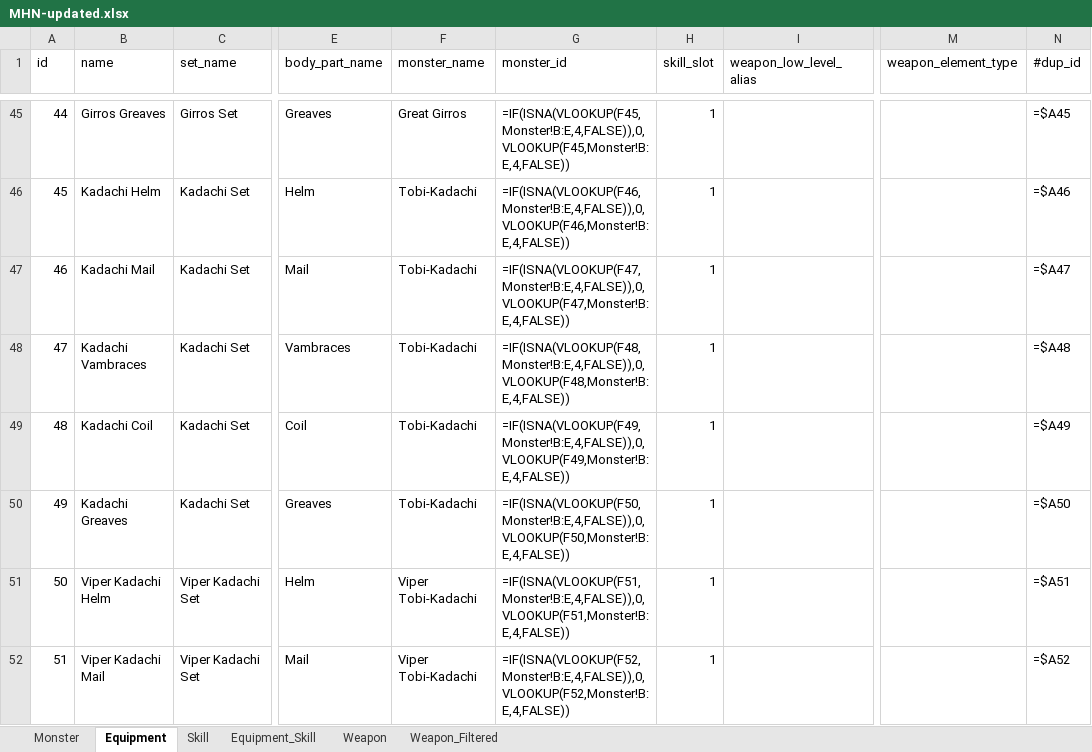
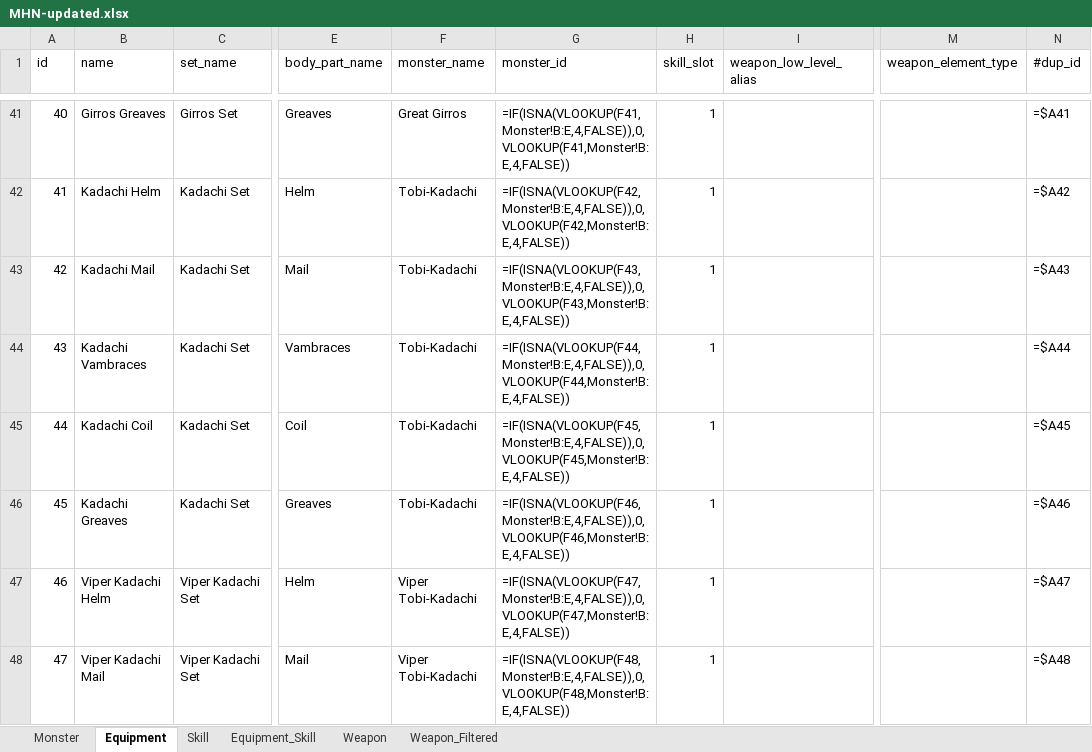
Before and after one commit to allenpluto/mhnow-db, an Excel workbook: MHN-updated.xlsx, sheet Equipment, drawn as a sheet; only a part is shown, gaps mark what is left out; values as stored, in another font and other column widths than the file's, no borders; formulas without a stored value are shown as written; addresses are those after the commit; the diff covers the shown part only; the diff names each change by its address in the sheet, - before the commit and + after, or states it on an @@ line.

```diff
--- a/MHN-updated.xlsx (sheet Equipment)
+++ b/MHN-updated.xlsx (sheet Equipment)
@@ column A (id) renumbered between rows 12 and 360 @@
-G41 (monster_id): =IF(ISNA(VLOOKUP(F45,Monster!B:E,4,FALSE)),0,VLOOKUP(F45,Monster!B:E,4,FALSE))
+G41 (monster_id): =IF(ISNA(VLOOKUP(F41,Monster!B:E,4,FALSE)),0,VLOOKUP(F41,Monster!B:E,4,FALSE))
-N41 (#dup_id): =$A45
+N41 (#dup_id): =$A41
-G42 (monster_id): =IF(ISNA(VLOOKUP(F46,Monster!B:E,4,FALSE)),0,VLOOKUP(F46,Monster!B:E,4,FALSE))
+G42 (monster_id): =IF(ISNA(VLOOKUP(F42,Monster!B:E,4,FALSE)),0,VLOOKUP(F42,Monster!B:E,4,FALSE))
-N42 (#dup_id): =$A46
+N42 (#dup_id): =$A42
-G43 (monster_id): =IF(ISNA(VLOOKUP(F47,Monster!B:E,4,FALSE)),0,VLOOKUP(F47,Monster!B:E,4,FALSE))
+G43 (monster_id): =IF(ISNA(VLOOKUP(F43,Monster!B:E,4,FALSE)),0,VLOOKUP(F43,Monster!B:E,4,FALSE))
-N43 (#dup_id): =$A47
+N43 (#dup_id): =$A43
-G44 (monster_id): =IF(ISNA(VLOOKUP(F48,Monster!B:E,4,FALSE)),0,VLOOKUP(F48,Monster!B:E,4,FALSE))
+G44 (monster_id): =IF(ISNA(VLOOKUP(F44,Monster!B:E,4,FALSE)),0,VLOOKUP(F44,Monster!B:E,4,FALSE))
-N44 (#dup_id): =$A48
+N44 (#dup_id): =$A44
-G45 (monster_id): =IF(ISNA(VLOOKUP(F49,Monster!B:E,4,FALSE)),0,VLOOKUP(F49,Monster!B:E,4,FALSE))
+G45 (monster_id): =IF(ISNA(VLOOKUP(F45,Monster!B:E,4,FALSE)),0,VLOOKUP(F45,Monster!B:E,4,FALSE))
-N45 (#dup_id): =$A49
+N45 (#dup_id): =$A45
-G46 (monster_id): =IF(ISNA(VLOOKUP(F50,Monster!B:E,4,FALSE)),0,VLOOKUP(F50,Monster!B:E,4,FALSE))
+G46 (monster_id): =IF(ISNA(VLOOKUP(F46,Monster!B:E,4,FALSE)),0,VLOOKUP(F46,Monster!B:E,4,FALSE))
-N46 (#dup_id): =$A50
+N46 (#dup_id): =$A46
-G47 (monster_id): =IF(ISNA(VLOOKUP(F51,Monster!B:E,4,FALSE)),0,VLOOKUP(F51,Monster!B:E,4,FALSE))
+G47 (monster_id): =IF(ISNA(VLOOKUP(F47,Monster!B:E,4,FALSE)),0,VLOOKUP(F47,Monster!B:E,4,FALSE))
-N47 (#dup_id): =$A51
+N47 (#dup_id): =$A47
-G48 (monster_id): =IF(ISNA(VLOOKUP(F52,Monster!B:E,4,FALSE)),0,VLOOKUP(F52,Monster!B:E,4,FALSE))
+G48 (monster_id): =IF(ISNA(VLOOKUP(F48,Monster!B:E,4,FALSE)),0,VLOOKUP(F48,Monster!B:E,4,FALSE))
-N48 (#dup_id): =$A52
+N48 (#dup_id): =$A48
```
Also changed, not shown: 5 added rows, 4 removed rows and 680 edited cells elsewhere in this sheet, sheet Equipment_Skill, sheet Skill, 10 other files.
